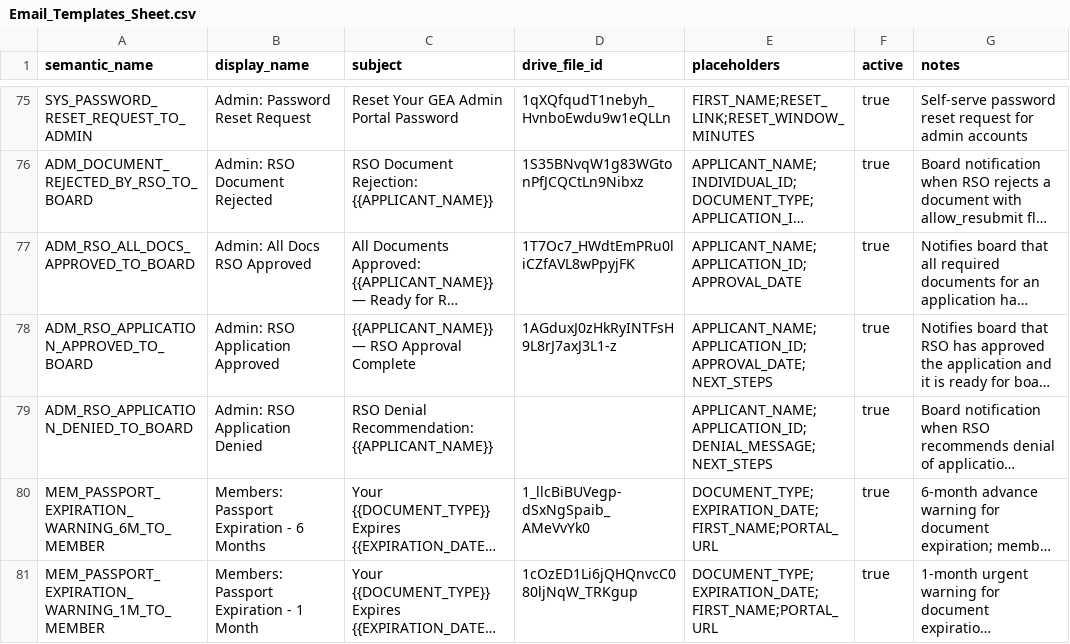
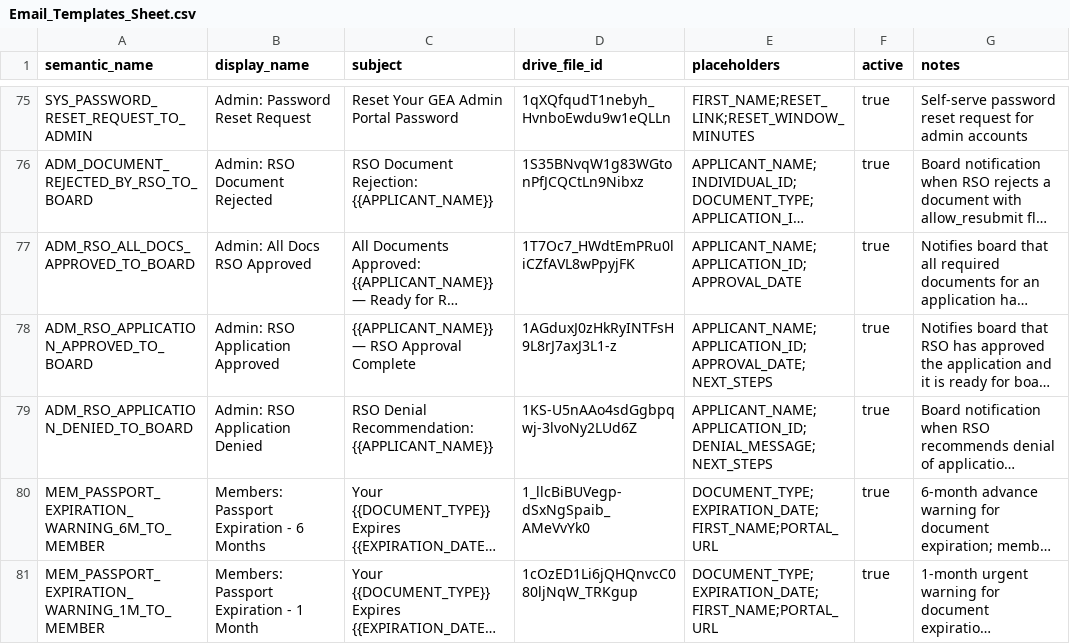
Before and after one commit to geabotswana/gea-website, a CSV file: docs/email_templates/Email_Templates_Sheet.csv, drawn as a sheet; only a part is shown, gaps mark what is left out; long unchanged cells end in …; the diff names each change by its address in the sheet, - before the commit and + after, or states it on an @@ line.

```diff
--- a/docs/email_templates/Email_Templates_Sheet.csv
+++ b/docs/email_templates/Email_Templates_Sheet.csv
-D79 (drive_file_id): (empty)
+D79 (drive_file_id): 1KS-U5nAAo4sdGgbpqwj-3lvoNy2LUd6Z
```
